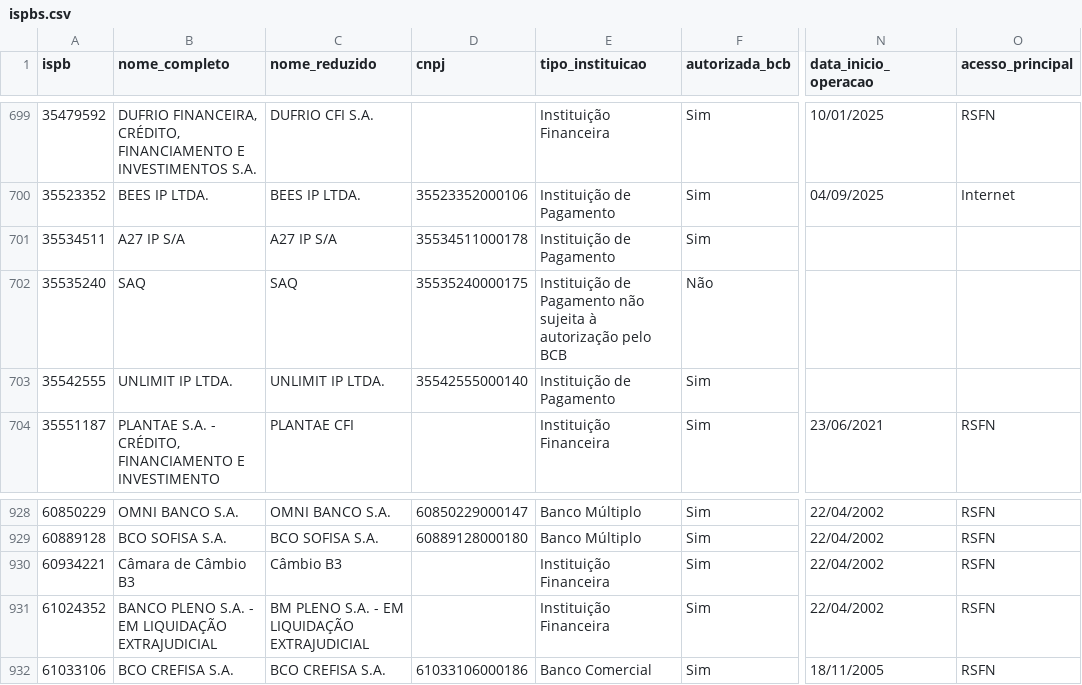
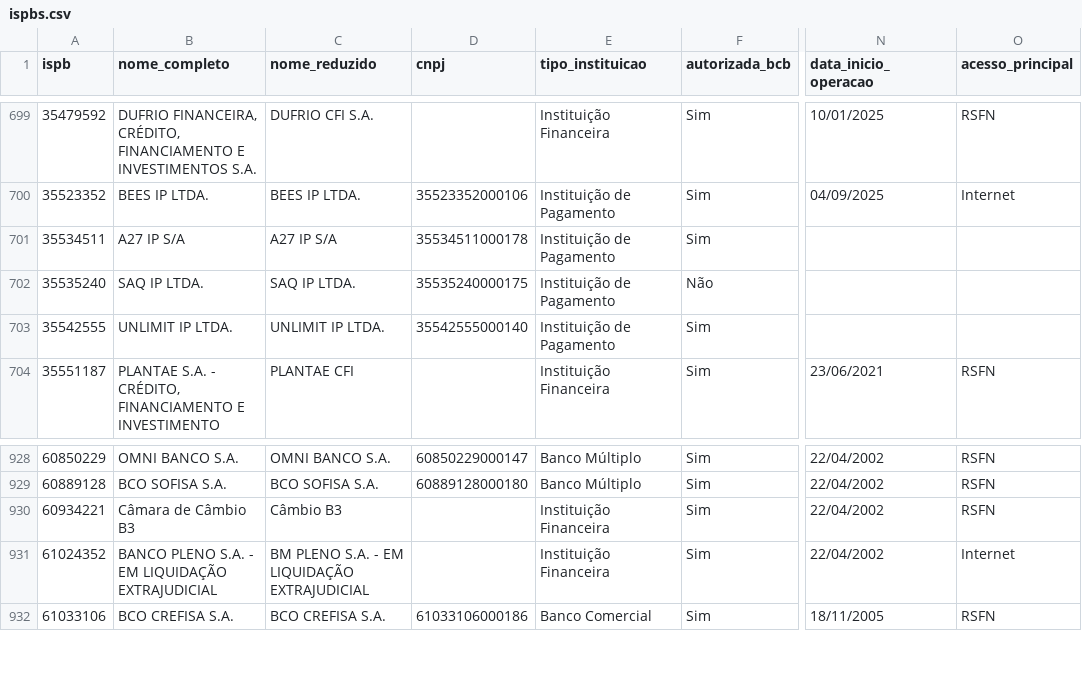
Before and after one commit to antoniopaolillo/brasil-ispb-database, a CSV file: data/ispbs.csv, drawn as a sheet; only a part is shown, gaps mark what is left out; the diff names each change by its address in the sheet, - before the commit and + after, or states it on an @@ line.

```diff
--- a/data/ispbs.csv
+++ b/data/ispbs.csv
-B702 (nome_completo): SAQ
+B702 (nome_completo): SAQ IP LTDA.
-C702 (nome_reduzido): SAQ
+C702 (nome_reduzido): SAQ IP LTDA.
-E702 (tipo_instituicao): Instituição de Pagamento não sujeita à autorização pelo BCB
+E702 (tipo_instituicao): Instituição de Pagamento
-O931 (acesso_principal): RSFN
+O931 (acesso_principal): Internet
```
Also changed, not shown: 2 other files.
